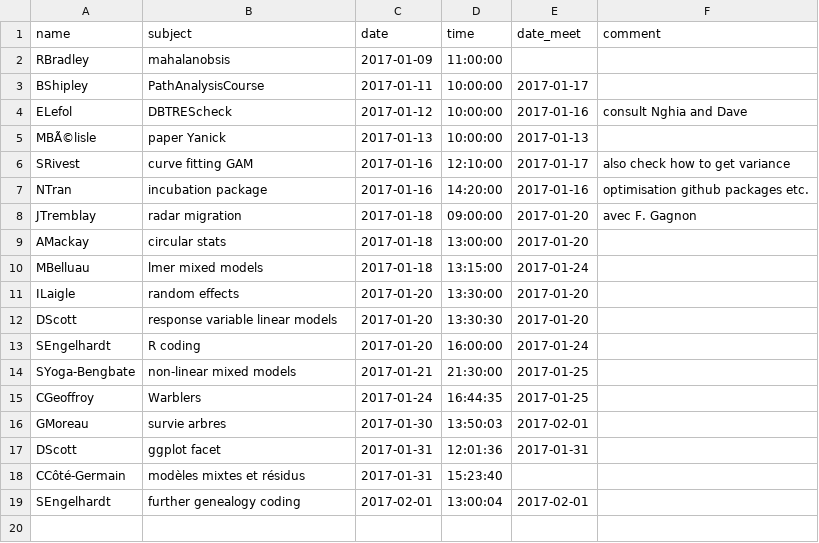
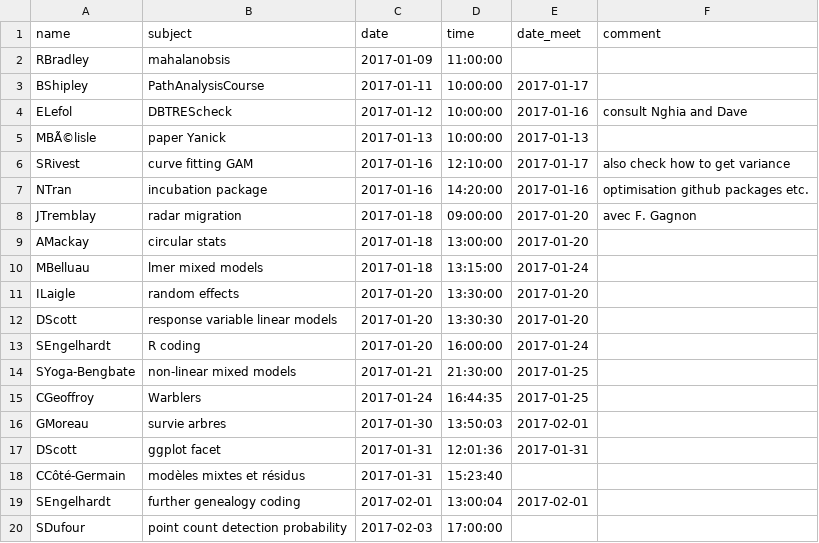
Before and after one commit to frousseu/timebudget, a CSV file: requests.csv, drawn as a sheet; the diff names each change by its address in the sheet, - before the commit and + after, or states it on an @@ line.

Commit message:
SDufour

```diff
--- a/requests.csv
+++ b/requests.csv
+row 20: SDufour | point count detection probability | 2017-02-03 | 17:00:00
```
Also changed, not shown: 1 other file.
